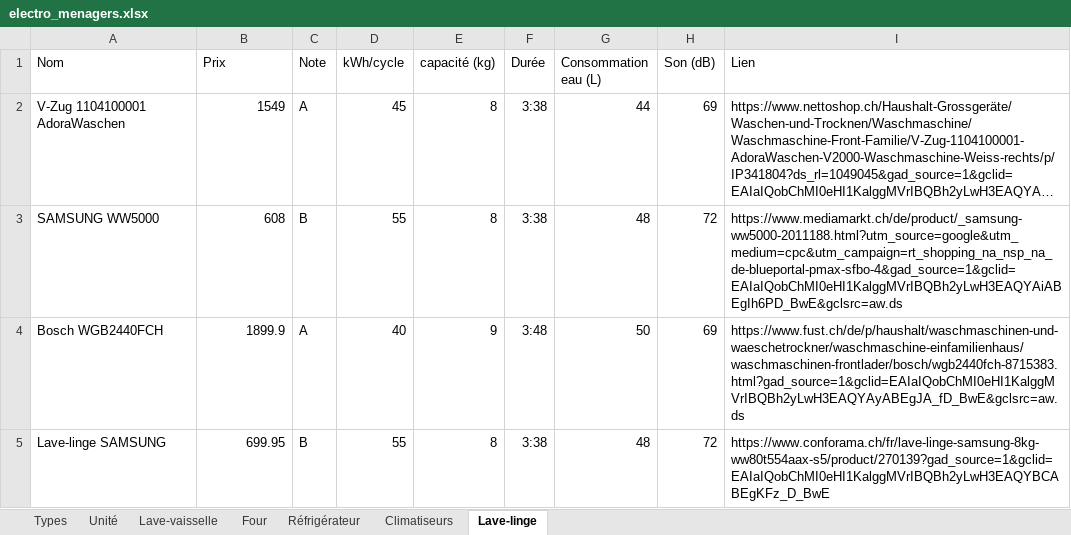
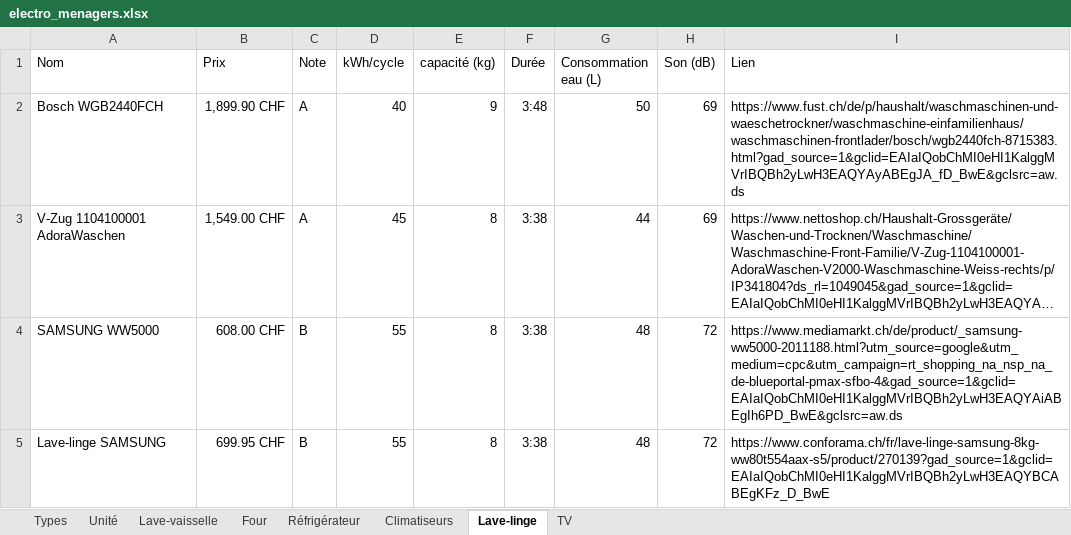
Before and after one commit to ThomasZim/Eco-logis, an Excel workbook: Game-materials/electro_menagers.xlsx, sheet Lave-linge, drawn as a sheet; long unchanged cells end in …; values as stored, in another font and other column widths than the file's, no borders; charts and pictures and conditional formats and table styles not drawn; removed rows and columns are numbered as before the commit, all else as after; the diff names each change by its address in the sheet, - before the commit and + after, or states it on an @@ line.

```diff
--- a/Game-materials/electro_menagers.xlsx (sheet Lave-linge)
+++ b/Game-materials/electro_menagers.xlsx (sheet Lave-linge)
+sheet tab: TV
+row 2: Bosch WGB2440FCH | 1,899.90 CHF | A | 40 | 9 | 3:48 | 50 | 69 | https://www.fust.ch/de/p/haushalt/waschmaschinen-und-waeschetrockner/waschmaschine-einfamilienhaus/waschmaschinen-frontlader/bosch/wgb2440fch-8715383.html?gad_source=1&gclid=EAIaIQobChMI0eHI1KalggMVrIBQBh2yLwH3EAQYAyABEgJA_fD_BwE&gclsrc=aw.ds
-B3 (Prix): 1549
+B3 (Prix): 1,549.00 CHF
-B4 (Prix): 608
+B4 (Prix): 608.00 CHF
-row 4: Bosch WGB2440FCH | 1899.9 | A | 40 | 9 | 3:48 | 50 | 69 | https://www.fust.ch/de/p/haushalt/waschmaschinen-und-waeschetrockner/waschmaschine-einfamilienhaus/waschmaschinen-frontlader/bosch/wgb2440fch-8715383.html?gad_source=1&gclid=EAIaIQobChMI0eHI1KalggMVrIBQBh2yLwH3EAQYAyABEgJA_fD_BwE&gclsrc=aw.ds
-B5 (Prix): 699.95
+B5 (Prix): 699.95 CHF
```
Also changed, not shown: sheet Types, charts or pictures.
